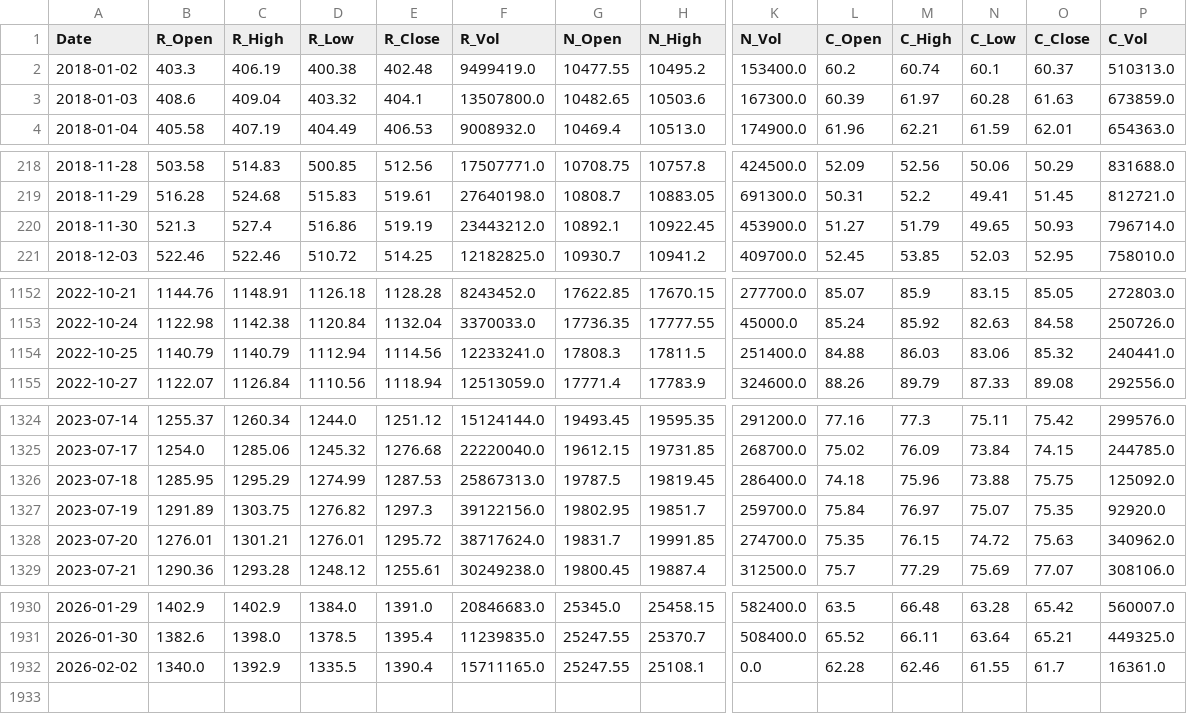
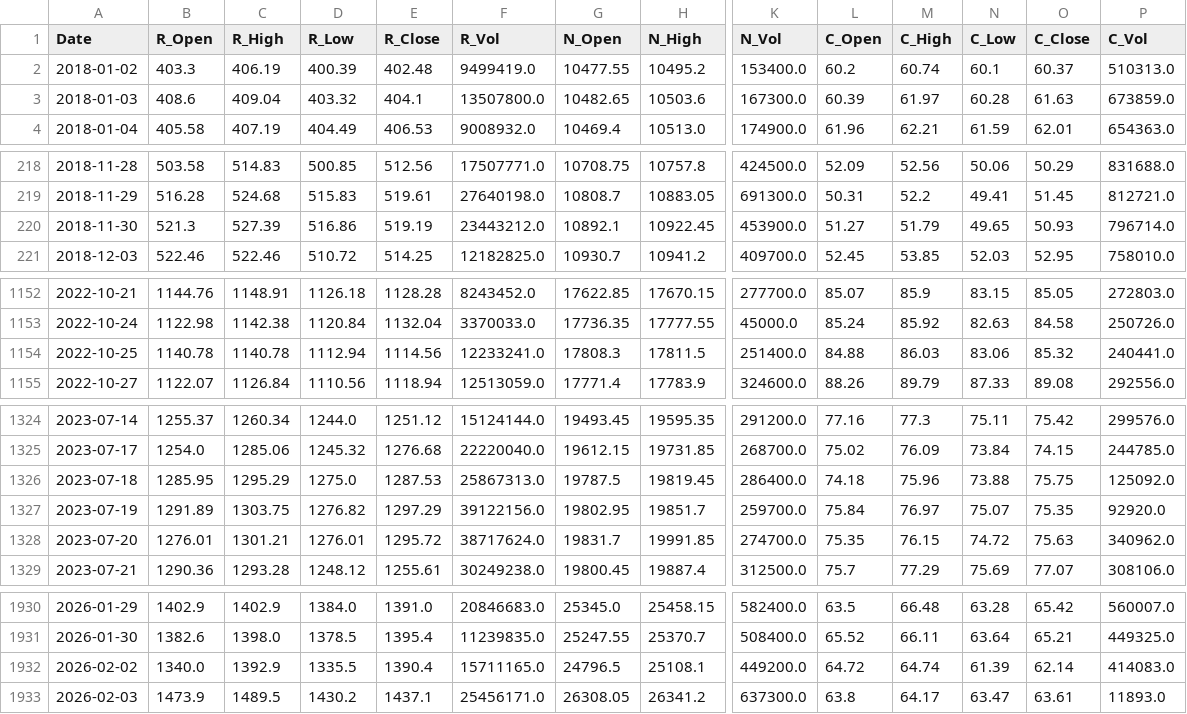
Before and after one commit to AJ-F98/Reliance-Stock-Predictor-v2, a CSV file: reliance_raw_2018_today.csv, drawn as a sheet; only a part is shown, gaps mark what is left out; rows hold the shown columns only; the diff covers the shown part only; the diff names each change by its address in the sheet, - before the commit and + after, or states it on an @@ line.

```diff
--- a/reliance_raw_2018_today.csv
+++ b/reliance_raw_2018_today.csv
-D2 (R_Low): 400.38
+D2 (R_Low): 400.39
-C220 (R_High): 527.4
+C220 (R_High): 527.39
-B1154 (R_Open): 1140.79
+B1154 (R_Open): 1140.78
-C1154 (R_High): 1140.79
+C1154 (R_High): 1140.78
-D1326 (R_Low): 1274.99
+D1326 (R_Low): 1275.0
-E1327 (R_Close): 1297.3
+E1327 (R_Close): 1297.29
-G1932 (N_Open): 25247.55
+G1932 (N_Open): 24796.5
-K1932 (N_Vol): 0.0
+K1932 (N_Vol): 449200.0
-L1932 (C_Open): 62.28
+L1932 (C_Open): 64.72
-M1932 (C_High): 62.46
+M1932 (C_High): 64.74
-N1932 (C_Low): 61.55
+N1932 (C_Low): 61.39
-O1932 (C_Close): 61.7
+O1932 (C_Close): 62.14
-P1932 (C_Vol): 16361.0
+P1932 (C_Vol): 414083.0
+row 1933: 2026-02-03 | 1473.9 | 1489.5 | 1430.2 | 1437.1 | 25456171.0 | 26308.05 | 26341.2 | 637300.0 | 63.8 | 64.17 | 63.47 | 63.61 | 11893.0
```
Also changed, not shown: 19 edited cells elsewhere in this file, 4 other files.
